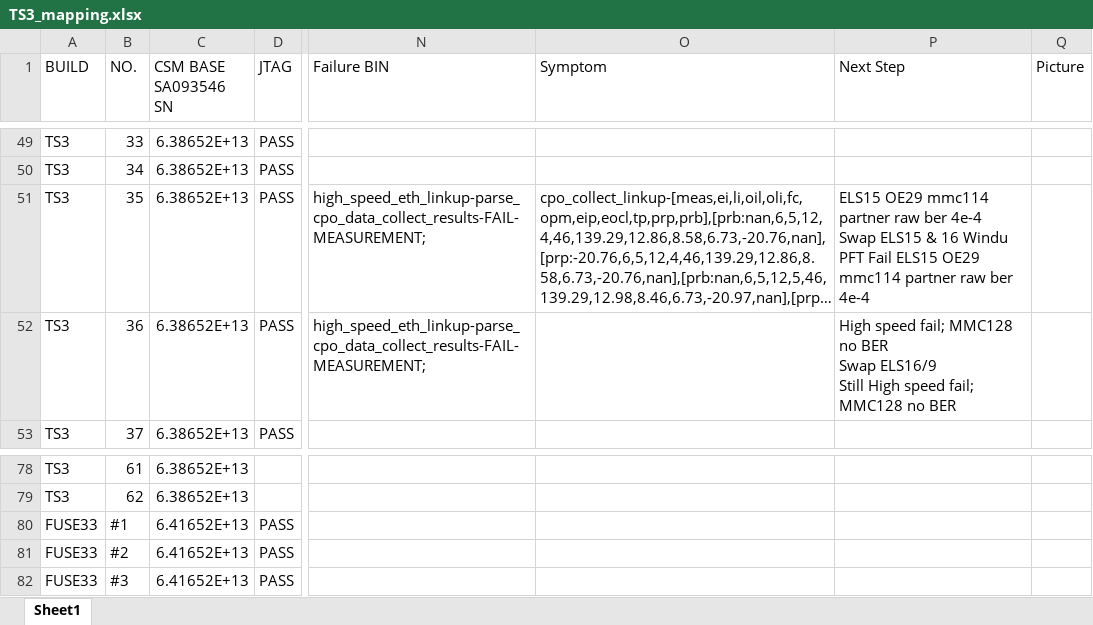
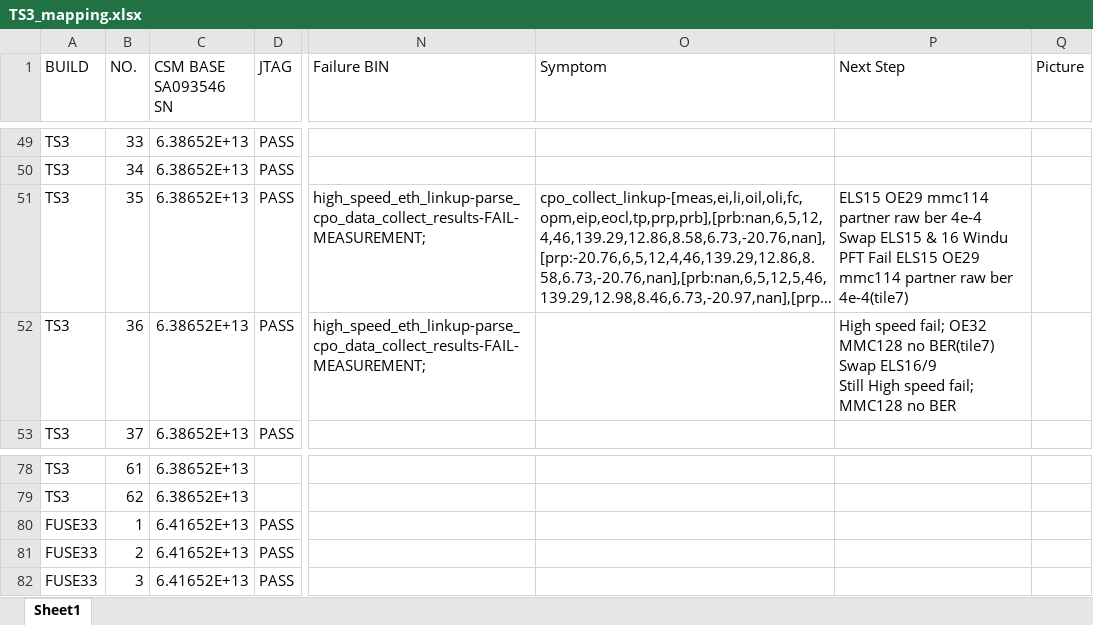
Before and after one commit to Kim-SWRD/Chameleon_test, an Excel workbook: TS3_mapping.xlsx, sheet Sheet1, drawn as a sheet; only a part is shown, gaps mark what is left out; long unchanged cells end in …; values as stored, in another font and other column widths than the file's, no borders; ↵ is a line break in a cell; the diff names each change by its address in the sheet, - before the commit and + after, or states it on an @@ line.

Commit message:
Update TS3_mapping.xlsx via Streamlit

```diff
--- a/TS3_mapping.xlsx (sheet Sheet1)
+++ b/TS3_mapping.xlsx (sheet Sheet1)
-P51 (Next Step): …raw ber 4e-4
+P51 (Next Step): …raw ber 4e-4(tile7)
-P52 (Next Step): …speed fail; MMC128 no BER ↵ Swap ELS16/9…
+P52 (Next Step): …speed fail; OE32 MMC128 no BER(tile7) ↵ Swap ELS16/9…
-B80 (NO.): #1
+B80 (NO.): 1
-B81 (NO.): #2
+B81 (NO.): 2
-B82 (NO.): #3
+B82 (NO.): 3
```
